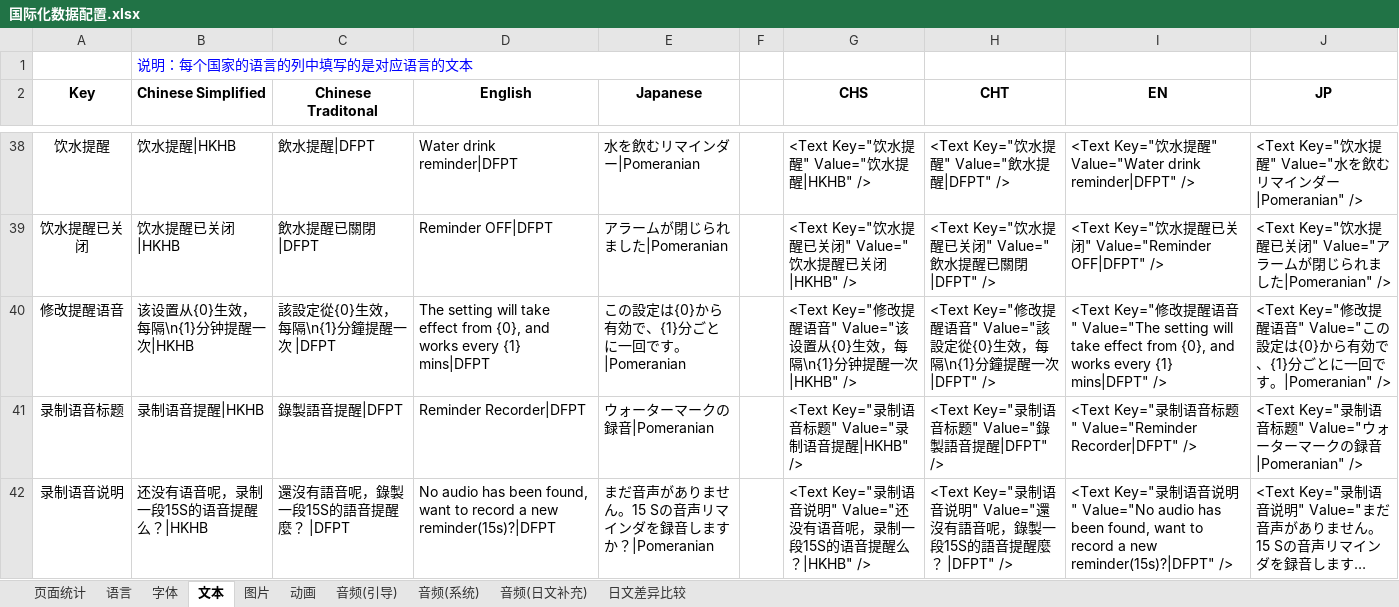
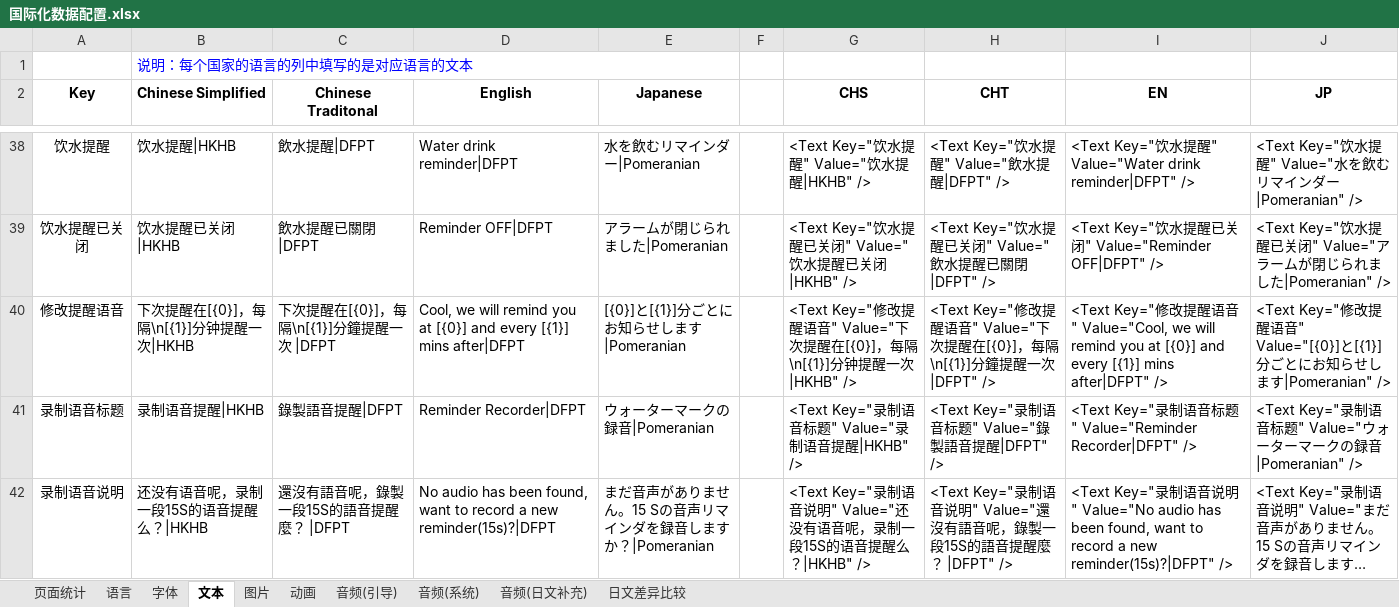
Before and after one commit to EarlyAnt/HankConfig, an Excel workbook: 国际化数据配置.xlsx, sheet 文本, drawn as a sheet; only a part is shown, gaps mark what is left out; long unchanged cells end in …; values as stored, in another font and other column widths than the file's, no borders; table styles not drawn; the diff names each change by its address in the sheet, - before the commit and + after, or states it on an @@ line.

```diff
--- a/国际化数据配置.xlsx (sheet 文本)
+++ b/国际化数据配置.xlsx (sheet 文本)
-B40 (Chinese Simplified): 该设置从{0}生效，每隔\n{1}分钟提醒一次|HKHB
+B40 (Chinese Simplified): 下次提醒在[{0}]，每隔\n[{1}]分钟提醒一次|HKHB
-C40 (Chinese Traditonal): 該設定從{0}生效，每隔\n{1}分鐘提醒一次 |DFPT
+C40 (Chinese Traditonal): 下次提醒在[{0}]，每隔\n[{1}]分鐘提醒一次 |DFPT
-D40 (English): The setting will take effect from {0}, and works every {1} mins|DFPT
+D40 (English): Cool, we will remind you at [{0}] and every [{1}] mins after|DFPT
-E40 (Japanese): この設定は{0}から有効で、{1}分ごとに一回です。|Pomeranian
+E40 (Japanese): [{0}]と[{1}]分ごとにお知らせします|Pomeranian
-G40 (CHS): …语音" Value="该设置从{0}生效，每隔\n{1}分钟提醒…
+G40 (CHS): …语音" Value="下次提醒在[{0}]，每隔\n[{1}]分钟提醒…
-H40 (CHT): …语音" Value="該設定從{0}生效，每隔\n{1}分鐘提醒…
+H40 (CHT): …语音" Value="下次提醒在[{0}]，每隔\n[{1}]分鐘提醒…
-I40 (EN): …音" Value="The setting will take effect from {0}, and works every {1} mins|DFPT" />
+I40 (EN): …音" Value="Cool, we will remind you at [{0}] and every [{1}] mins after|DFPT" />
-J40 (JP): …醒语音" Value="この設定は{0}から有効で、{1}分ごとに一回です。|Pomeranian" />
+J40 (JP): …醒语音" Value="[{0}]と[{1}]分ごとにお知らせします|Pomeranian" />
```
Also changed, not shown: 1 other file.
